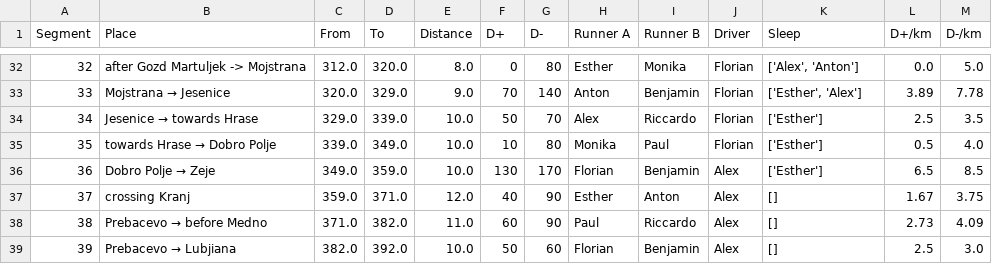
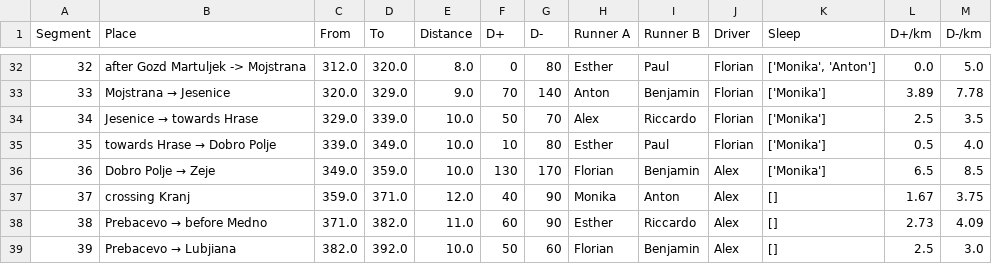
Before and after one commit to riccardocadei/eurotrip, a CSV file: results/schedule.csv, drawn as a sheet; only a part is shown, gaps mark what is left out; the diff covers the shown part only.

```diff
--- a/results/schedule.csv
+++ b/results/schedule.csv
@@ -32,8 +32,8 @@ Segment,Place,From,To,Distance,D+,D-,Runner A,Runner B,Driver,Sleep,D+/km,D-/km
-32,after Gozd Martuljek -> Mojstrana ,312.0,320.0,8.0,0,80,Esther,Monika,Florian,"['Alex', 'Anton']",0.0,5.0
-33,Mojstrana → Jesenice,320.0,329.0,9.0,70,140,Anton,Benjamin,Florian,"['Esther', 'Alex']",3.89,7.78
-34,Jesenice → towards Hrase,329.0,339.0,10.0,50,70,Alex,Riccardo,Florian,['Esther'],2.5,3.5
-35,towards Hrase → Dobro Polje,339.0,349.0,10.0,10,80,Monika,Paul,Florian,['Esther'],0.5,4.0
-36,Dobro Polje → Zeje,349.0,359.0,10.0,130,170,Florian,Benjamin,Alex,['Esther'],6.5,8.5
-37,crossing Kranj,359.0,371.0,12.0,40,90,Esther,Anton,Alex,[],1.67,3.75
-38,Prebacevo → before Medno,371.0,382.0,11.0,60,90,Paul,Riccardo,Alex,[],2.73,4.09
+32,after Gozd Martuljek -> Mojstrana ,312.0,320.0,8.0,0,80,Esther,Paul,Florian,"['Monika', 'Anton']",0.0,5.0
+33,Mojstrana → Jesenice,320.0,329.0,9.0,70,140,Anton,Benjamin,Florian,['Monika'],3.89,7.78
+34,Jesenice → towards Hrase,329.0,339.0,10.0,50,70,Alex,Riccardo,Florian,['Monika'],2.5,3.5
+35,towards Hrase → Dobro Polje,339.0,349.0,10.0,10,80,Esther,Paul,Florian,['Monika'],0.5,4.0
+36,Dobro Polje → Zeje,349.0,359.0,10.0,130,170,Florian,Benjamin,Alex,['Monika'],6.5,8.5
+37,crossing Kranj,359.0,371.0,12.0,40,90,Monika,Anton,Alex,[],1.67,3.75
+38,Prebacevo → before Medno,371.0,382.0,11.0,60,90,Esther,Riccardo,Alex,[],2.73,4.09
 39,Prebacevo → Lubjiana,382.0,392.0,10.0,50,60,Florian,Benjamin,Alex,[],2.5,3.0
```
Also changed, not shown: 37 edited cells elsewhere in this file, results/summary.csv, 10 other files.
